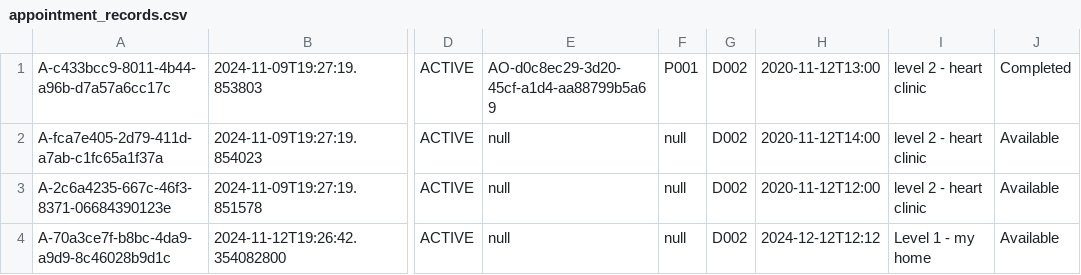
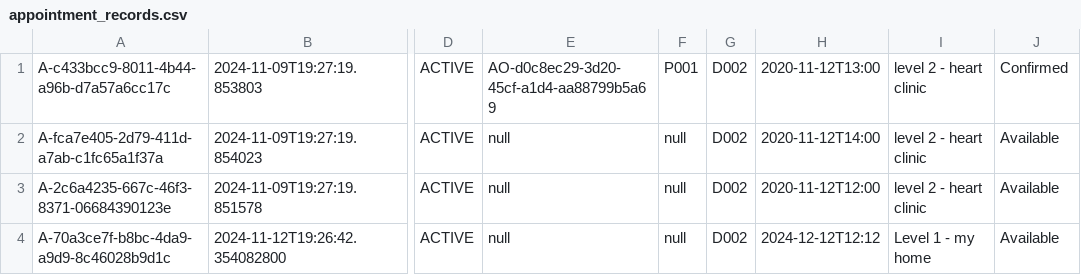
Before and after one commit to KCCHONG1997/HMSApp, a CSV file: src/repository/data/appointment_records.csv, drawn as a sheet; only a part is shown, gaps mark what is left out; the diff names each change by its address in the sheet, - before the commit and + after, or states it on an @@ line.

```diff
--- a/src/repository/data/appointment_records.csv
+++ b/src/repository/data/appointment_records.csv
-J1: Completed
+J1: Confirmed
```
Also changed, not shown: src/repository/data/diagnosis_records.csv, src/repository/data/treatment_plans_records.csv, 10 other files.
